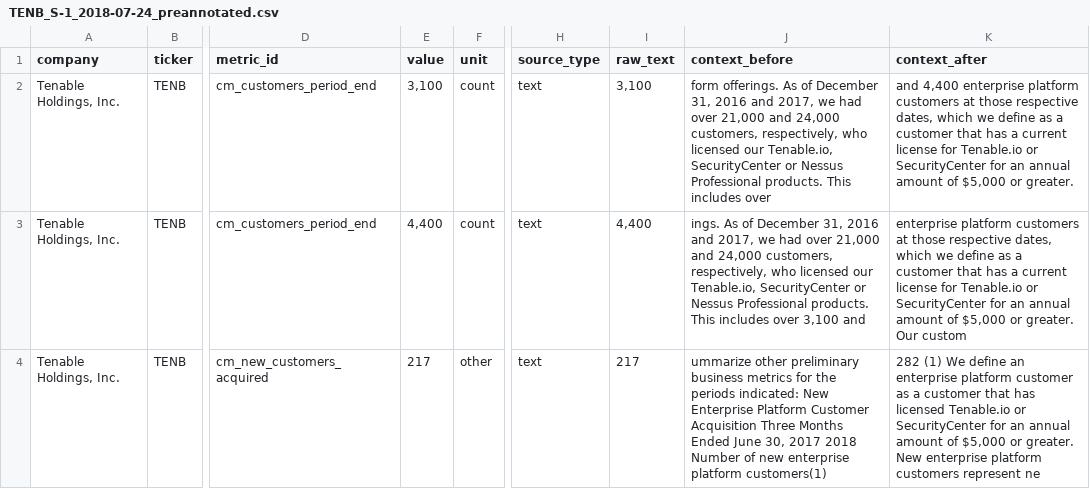
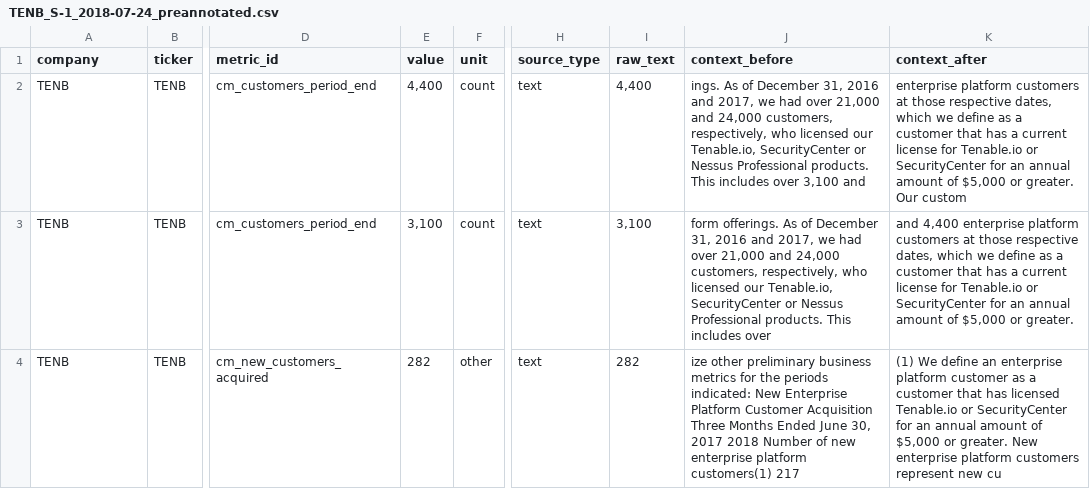
Before and after one commit to RGMjr/filings_reviewer, a CSV file: data/filing_gold_standard/TENB_S-1_2018-07-24_preannotated.csv, drawn as a sheet; only a part is shown, gaps mark what is left out; the diff covers the shown part only; the diff names each change by its address in the sheet, - before the commit and + after, or states it on an @@ line.

```diff
--- a/data/filing_gold_standard/TENB_S-1_2018-07-24_preannotated.csv
+++ b/data/filing_gold_standard/TENB_S-1_2018-07-24_preannotated.csv
-A2:A4 (company): Tenable Holdings, Inc.
+A2:A4 (company): TENB
-E2 (value): 3,100
+E2 (value): 4,400
-I2 (raw_text): 3,100
+I2 (raw_text): 4,400
-J2 (context_before): form offerings. As of December 31, 2016 and 2017, we had over 21,000 and 24,000 customers, respectively, who licensed our Tenable.io, SecurityCenter or Nessus Professional products. This includes over
+J2 (context_before): ings. As of December 31, 2016 and 2017, we had over 21,000 and 24,000 customers, respectively, who licensed our Tenable.io, SecurityCenter or Nessus Professional products. This includes over 3,100 and
-K2 (context_after): and 4,400 enterprise platform customers at those respective dates, which we define as a customer that has a current license for Tenable.io or SecurityCenter for an annual amount of $5,000 or greater.
+K2 (context_after): enterprise platform customers at those respective dates, which we define as a customer that has a current license for Tenable.io or SecurityCenter for an annual amount of $5,000 or greater. Our custom
-E3 (value): 4,400
+E3 (value): 3,100
-I3 (raw_text): 4,400
+I3 (raw_text): 3,100
-J3 (context_before): ings. As of December 31, 2016 and 2017, we had over 21,000 and 24,000 customers, respectively, who licensed our Tenable.io, SecurityCenter or Nessus Professional products. This includes over 3,100 and
+J3 (context_before): form offerings. As of December 31, 2016 and 2017, we had over 21,000 and 24,000 customers, respectively, who licensed our Tenable.io, SecurityCenter or Nessus Professional products. This includes over
-K3 (context_after): enterprise platform customers at those respective dates, which we define as a customer that has a current license for Tenable.io or SecurityCenter for an annual amount of $5,000 or greater. Our custom
+K3 (context_after): and 4,400 enterprise platform customers at those respective dates, which we define as a customer that has a current license for Tenable.io or SecurityCenter for an annual amount of $5,000 or greater.
-E4 (value): 217
+E4 (value): 282
-I4 (raw_text): 217
+I4 (raw_text): 282
-J4 (context_before): ummarize other preliminary business metrics for the periods indicated: New Enterprise Platform Customer Acquisition Three Months Ended June 30, 2017 2018 Number of new enterprise platform customers(1)
+J4 (context_before): ize other preliminary business metrics for the periods indicated: New Enterprise Platform Customer Acquisition Three Months Ended June 30, 2017 2018 Number of new enterprise platform customers(1) 217
-K4 (context_after): 282 (1) We define an enterprise platform customer as a customer that has licensed Tenable.io or SecurityCenter for an annual amount of $5,000 or greater. New enterprise platform customers represent ne
+K4 (context_after): (1) We define an enterprise platform customer as a customer that has licensed Tenable.io or SecurityCenter for an annual amount of $5,000 or greater. New enterprise platform customers represent new cu
```
Also changed, not shown: 2 added rows, 6 removed rows and 44 edited cells elsewhere in this file, data/filing_gold_standard/ABNB_S-1_2020-12-07_preannotated.csv, data/filing_gold_standard/FLYW_10-K_2026-02-24_preannotated.csv, 33 other files.
